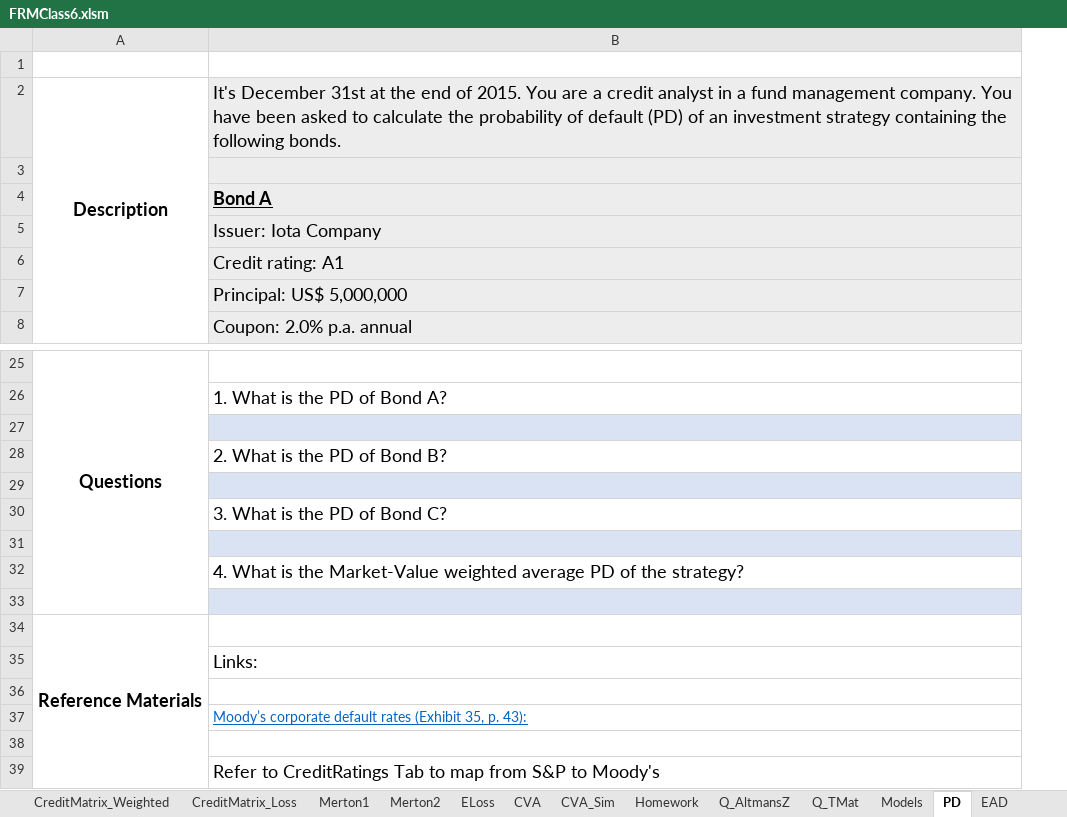
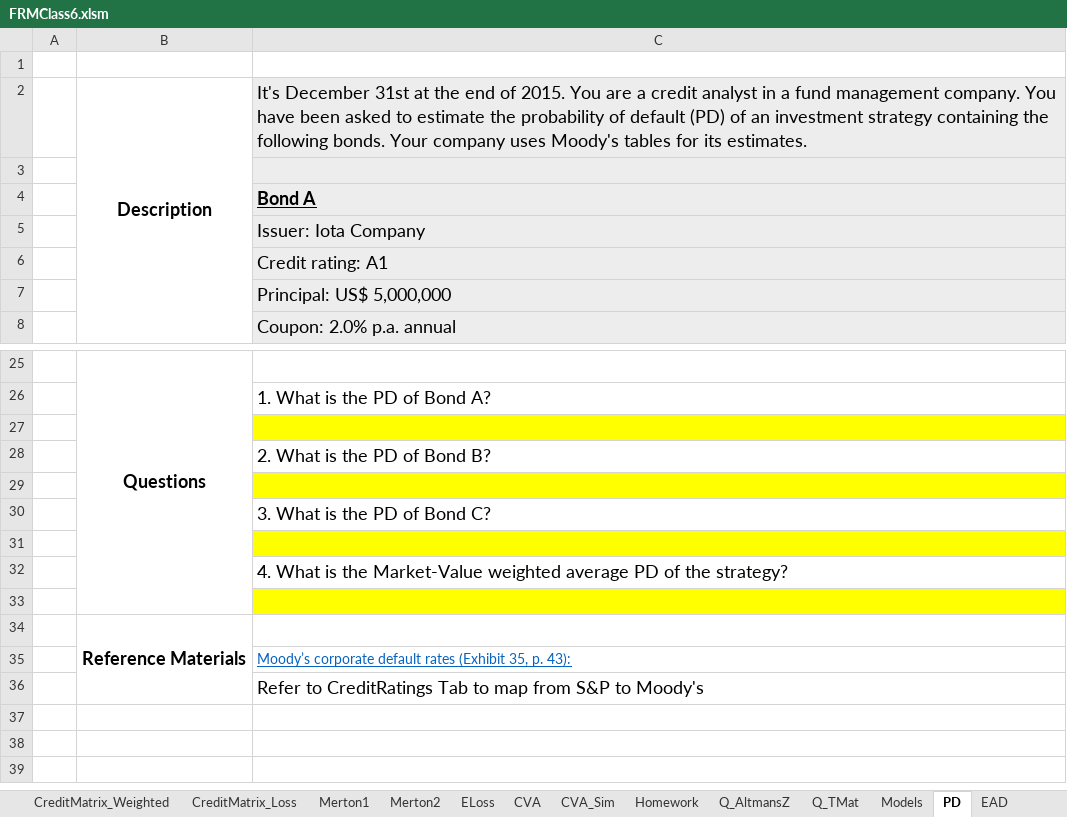
Before and after one commit to DavidRomoff/FRM, an Excel workbook: FRMClass6.xlsm, sheet PD, drawn as a sheet; only a part is shown, gaps mark what is left out; values as stored, in another font and other column widths than the file's, no borders; charts and pictures not drawn; removed rows and columns are numbered as before the commit, all else as after; the diff names each change by its address in the sheet, - before the commit and + after, or states it on an @@ line.

```diff
--- a/FRMClass6.xlsm (sheet PD)
+++ b/FRMClass6.xlsm (sheet PD)
+column A, empty
-C2: …asked to calculate the probability of default (PD) of an investment strategy containing the following bonds.
+C2: …asked to estimate the probability of default (PD) of an investment strategy containing the following bonds. Your company uses Moody's tables for its estimates.
-C27 fill: #DAE3F3
+C27 fill: #FFFF00
-C29 fill: #DAE3F3
+C29 fill: #FFFF00
-C31 fill: #DAE3F3
+C31 fill: #FFFF00
-C33 fill: #DAE3F3
+C33 fill: #FFFF00
-row 35:  | Links:
-row 36: (empty)
-row 38: (empty)
```
Also changed, not shown: sheet CreditMatrix_Weighted, sheet CreditMatrix_Loss, sheet CreditMatrix, sheet EAD, sheet LGD, sheet Q_TMat, 1 more sheet, other sheet tabs, formulas that keep their value, hidden cells, charts or pictures.
